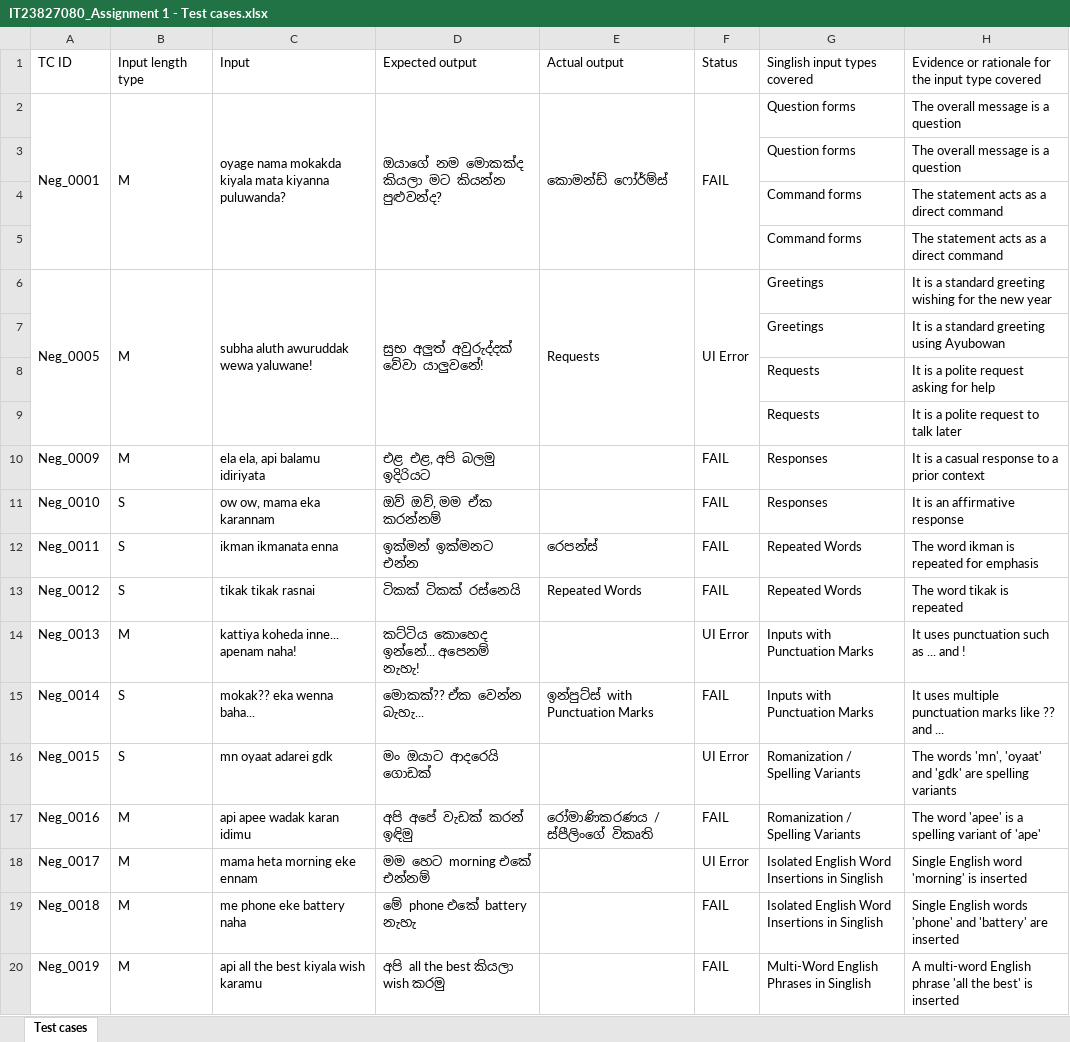
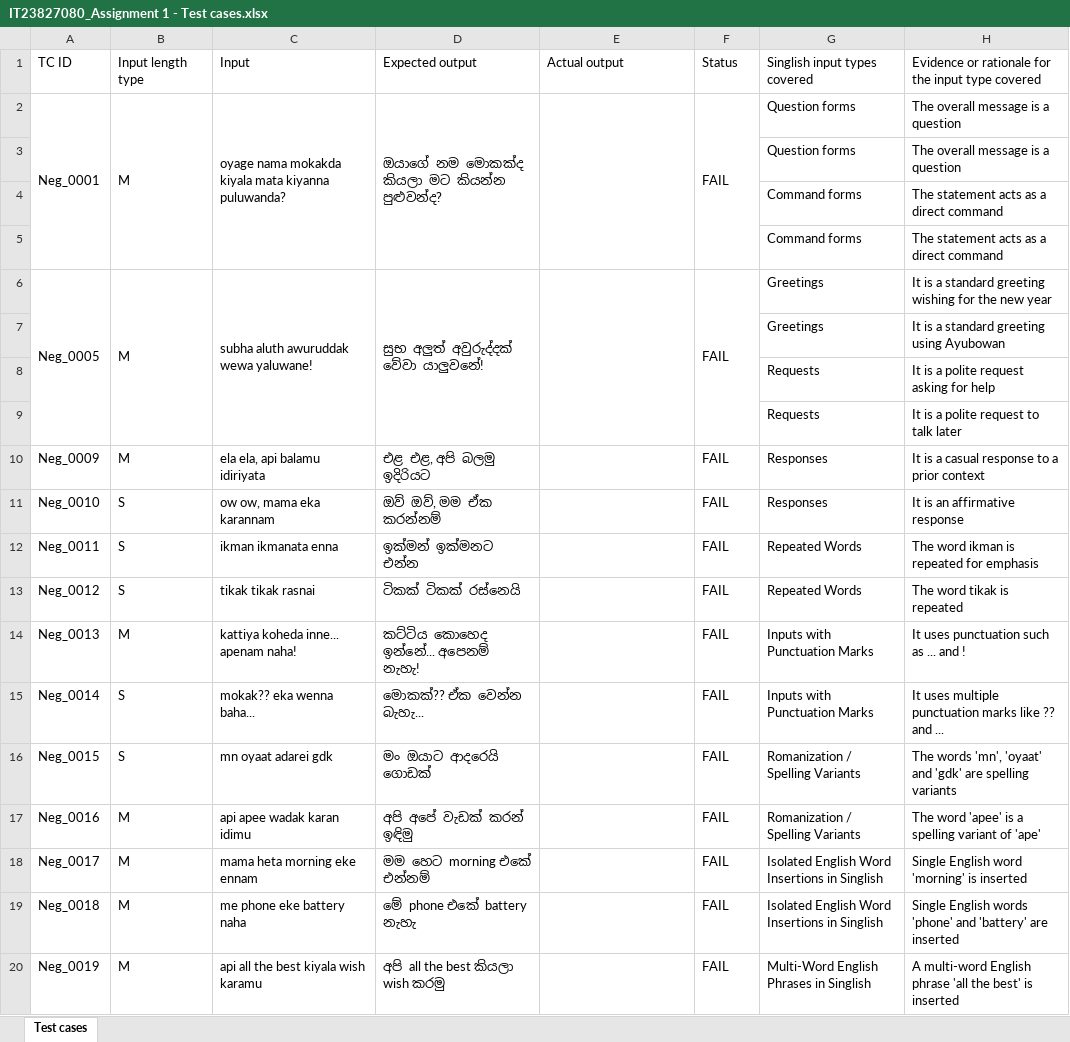
Before and after one commit to sandundimantha/IT23827080-ITPM-Assignment-01, an Excel workbook: IT23827080_Assignment 1 - Test cases.xlsx, sheet Test cases, drawn as a sheet; only a part is shown; values as stored, in another font and other column widths than the file's, no borders; the diff covers the shown part only; the diff names each change by its address in the sheet, - before the commit and + after, or states it on an @@ line.

Commit message:
Update test results: all 50 test cases now show FAIL status

```diff
--- a/IT23827080_Assignment 1 - Test cases.xlsx (sheet Test cases)
+++ b/IT23827080_Assignment 1 - Test cases.xlsx (sheet Test cases)
-E2: කොමන්ඩ් ෆෝර්ම්ස්
+E2: (empty)
-E6: Requests
+E6: (empty)
-F6: UI Error
+F6: FAIL
-E12: රෙපන්ස්
+E12: (empty)
-E13: Repeated Words
+E13: (empty)
-F14: UI Error
+F14: FAIL
-E15: ඉන්පුට්ස් with Punctuation Marks
+E15: (empty)
-F16: UI Error
+F16: FAIL
-E17: රෝමාණිකරණය / ස්පීලිංගේ විකෘති
+E17: (empty)
-F18: UI Error
+F18: FAIL
```
Also changed, not shown: 21 edited cells elsewhere in this sheet.
